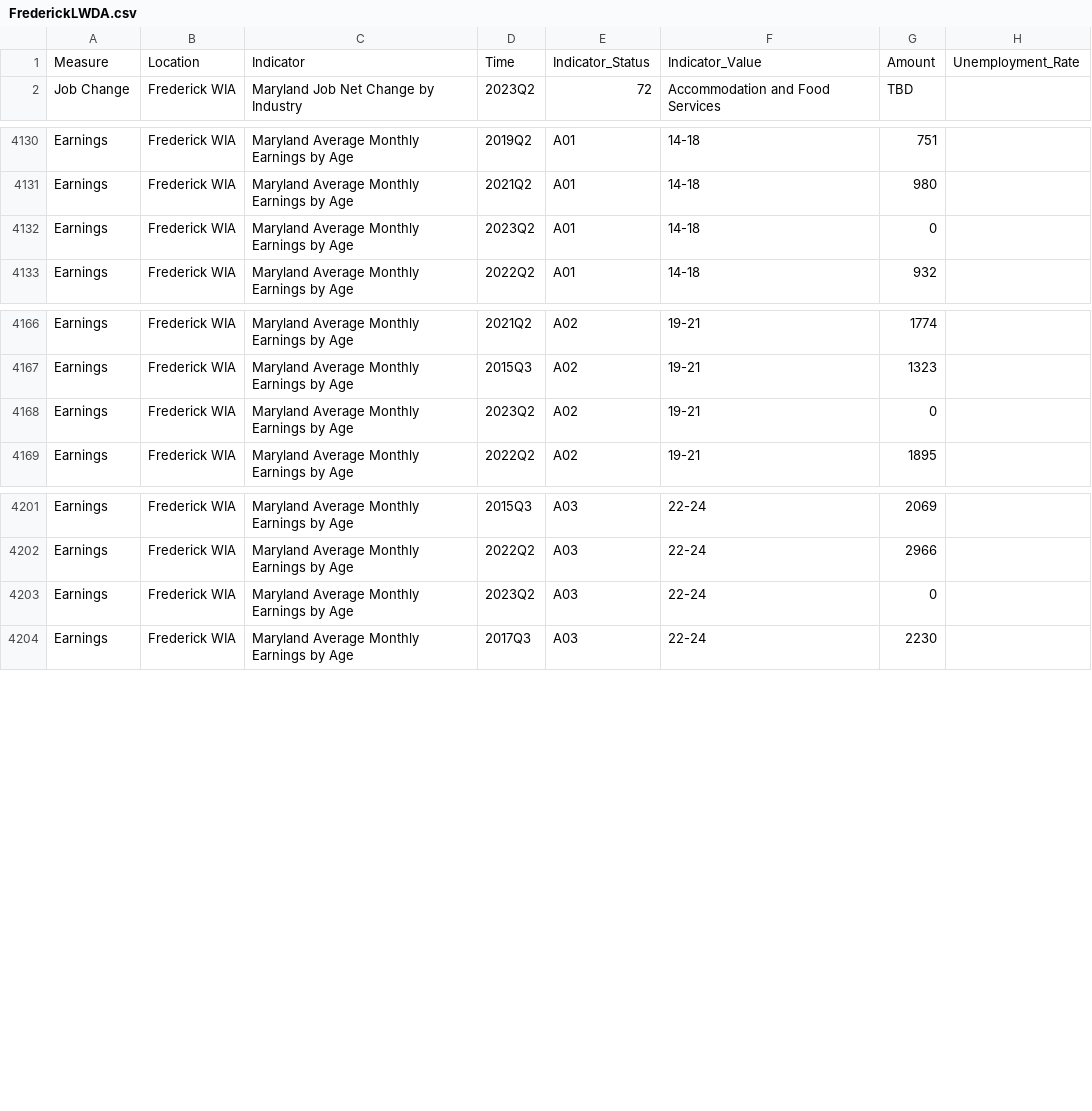
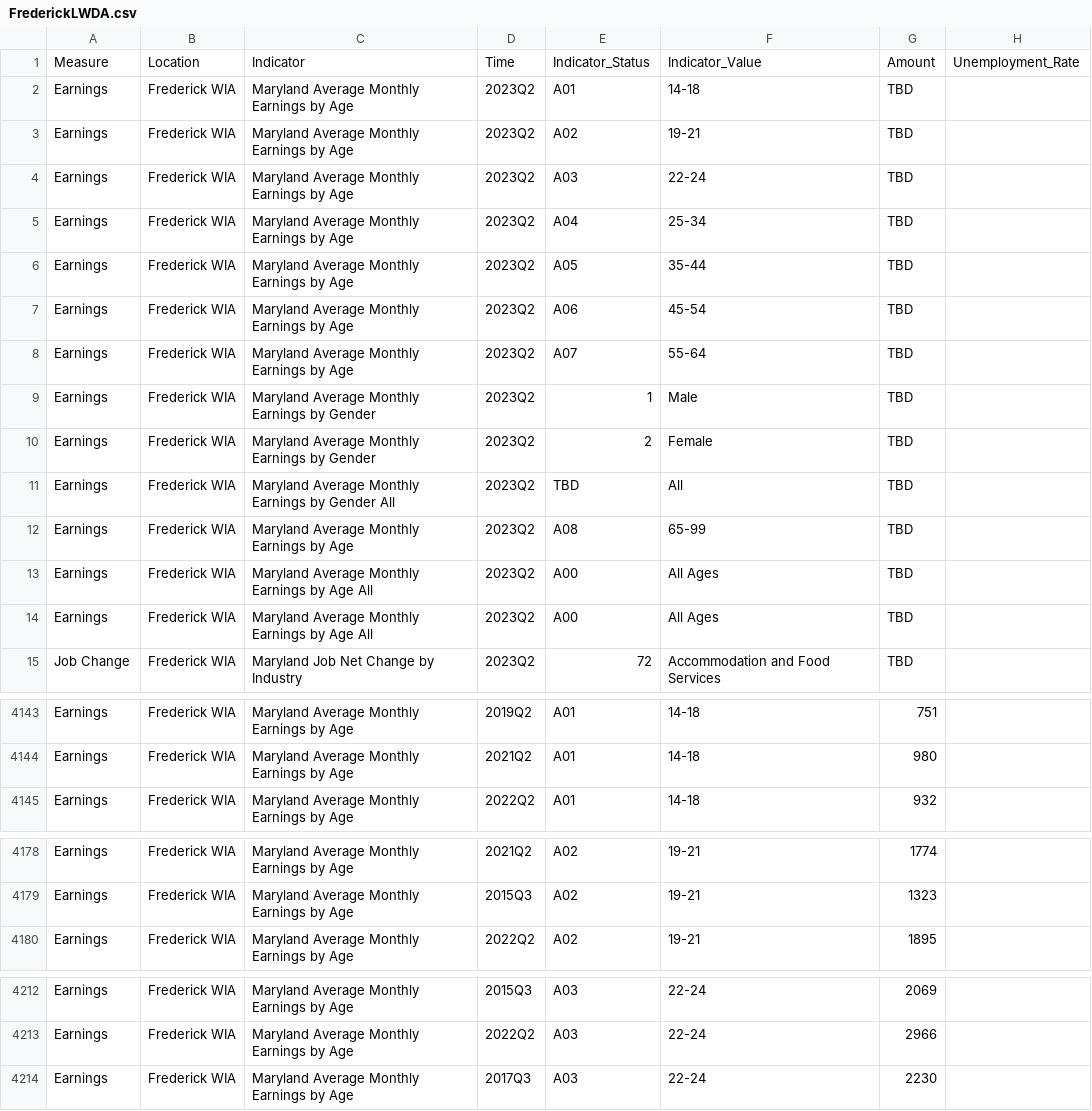
Before and after one commit to jsiplin/DOL24Q2, a CSV file: docs/data/wda/FrederickLWDA.csv, drawn as a sheet; only a part is shown, gaps mark what is left out; removed rows and columns are numbered as before the commit, all else as after; the diff covers the shown part only; the diff names each change by its address in the sheet, - before the commit and + after, or states it on an @@ line.

```diff
--- a/docs/data/wda/FrederickLWDA.csv
+++ b/docs/data/wda/FrederickLWDA.csv
+row 2: Earnings | Frederick WIA | Maryland Average Monthly Earnings by Age | 2023Q2 | A01 | 14-18 | TBD
+row 3: Earnings | Frederick WIA | Maryland Average Monthly Earnings by Age | 2023Q2 | A02 | 19-21 | TBD
+row 4: Earnings | Frederick WIA | Maryland Average Monthly Earnings by Age | 2023Q2 | A03 | 22-24 | TBD
+row 5: Earnings | Frederick WIA | Maryland Average Monthly Earnings by Age | 2023Q2 | A04 | 25-34 | TBD
+row 6: Earnings | Frederick WIA | Maryland Average Monthly Earnings by Age | 2023Q2 | A05 | 35-44 | TBD
+row 7: Earnings | Frederick WIA | Maryland Average Monthly Earnings by Age | 2023Q2 | A06 | 45-54 | TBD
+row 8: Earnings | Frederick WIA | Maryland Average Monthly Earnings by Age | 2023Q2 | A07 | 55-64 | TBD
+row 9: Earnings | Frederick WIA | Maryland Average Monthly Earnings by Gender | 2023Q2 | 1 | Male | TBD
+row 10: Earnings | Frederick WIA | Maryland Average Monthly Earnings by Gender | 2023Q2 | 2 | Female | TBD
+row 11: Earnings | Frederick WIA | Maryland Average Monthly Earnings by Gender All | 2023Q2 | TBD | All | TBD
+row 12: Earnings | Frederick WIA | Maryland Average Monthly Earnings by Age | 2023Q2 | A08 | 65-99 | TBD
+row 13: Earnings | Frederick WIA | Maryland Average Monthly Earnings by Age All | 2023Q2 | A00 | All Ages | TBD
+row 14: Earnings | Frederick WIA | Maryland Average Monthly Earnings by Age All | 2023Q2 | A00 | All Ages | TBD
-row 4132: Earnings | Frederick WIA | Maryland Average Monthly Earnings by Age | 2023Q2 | A01 | 14-18 | 0
-row 4168: Earnings | Frederick WIA | Maryland Average Monthly Earnings by Age | 2023Q2 | A02 | 19-21 | 0
-row 4203: Earnings | Frederick WIA | Maryland Average Monthly Earnings by Age | 2023Q2 | A03 | 22-24 | 0
```
Also changed, not shown: 10 removed rows elsewhere in this file, docs/data/wda/AnneArundelLWDA.csv, docs/data/wda/BaltimoreCityLWDA.csv, 38 other files.
